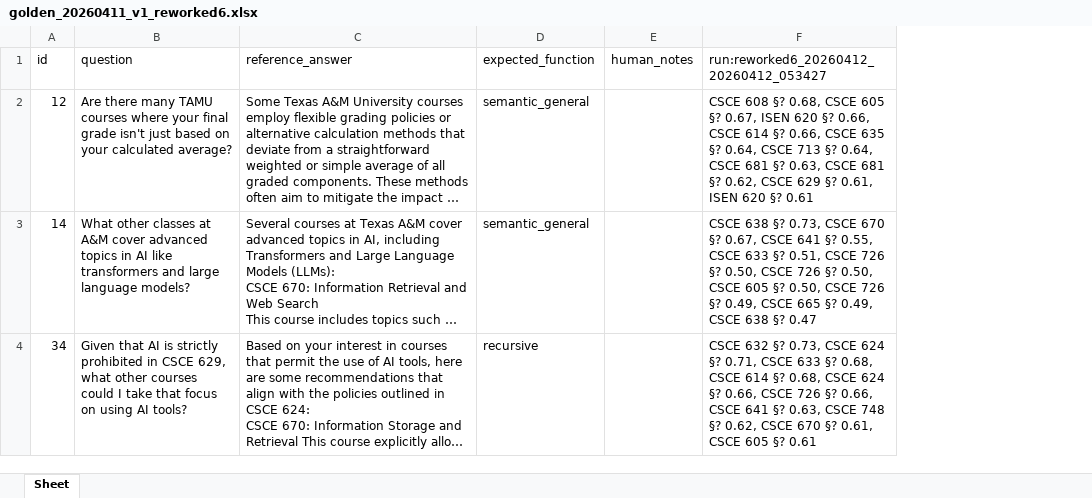
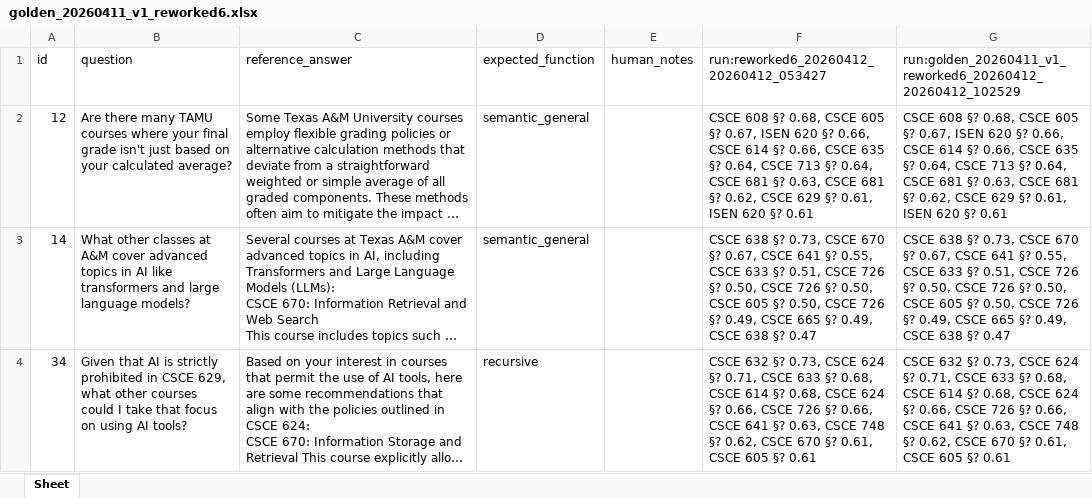
Before and after one commit to zelunliu/tamubot, an Excel workbook: tamu_data/evals/golden_sets/golden_20260411_v1_reworked6.xlsx, sheet Sheet, drawn as a sheet; only a part is shown; long unchanged cells end in …; values as stored, in another font and other column widths than the file's, no borders; the diff covers the shown part only; the diff names each change by its address in the sheet, - before the commit and + after, or states it on an @@ line.

```diff
--- a/tamu_data/evals/golden_sets/golden_20260411_v1_reworked6.xlsx (sheet Sheet)
+++ b/tamu_data/evals/golden_sets/golden_20260411_v1_reworked6.xlsx (sheet Sheet)
+column G, rows 1-4: run:golden_20260411_v1_reworked6_20260412_20260412_102529 | CSCE 608 §? 0.68, CSCE 605 §? 0.67, ISEN 620 §? 0.66, CSCE 614 §? 0.66, CSCE 635 §? 0.64, CSCE 713 §? 0.64, CSCE 681 §? 0.63, CSCE 681 §? 0.62, CSCE 629 §? 0.61, ISEN 620 §? 0.61 | CSCE 638 §? 0.73, CSCE 670 §? 0.67, CSCE 641 §? 0.55, CSCE 633 §? 0.51, CSCE 726 §? 0.50, CSCE 726 §? 0.50, CSCE 605 §? 0.50, CSCE 726 §? 0.49, CSCE 665 §? 0.49, CSCE 638 §? 0.47 | CSCE 632 §? 0.73, CSCE 624 §? 0.71, CSCE 633 §? 0.68, CSCE 614 §? 0.68, CSCE 624 §? 0.66, CSCE 726 §? 0.66, CSCE 641 §? 0.63, CSCE 748 §? 0.62, CSCE 670 §? 0.61, CSCE 605 §? 0.61
```
Also changed, not shown: 1 removed row elsewhere in this sheet, tamu_data/evals/golden_sets/eval_draft_20260311.xlsx, tamu_data/evals/golden_sets/golden_20260313_draft_v1.xlsx, 8 other files.
